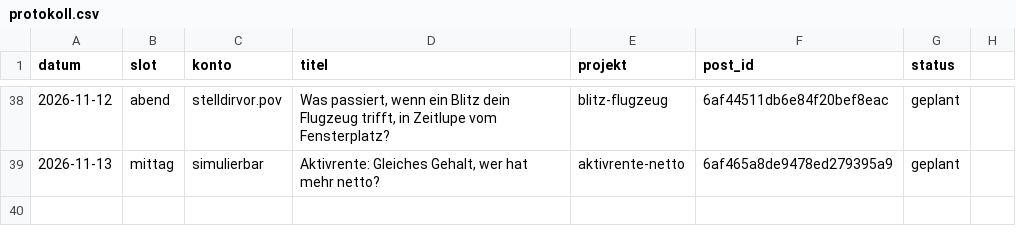
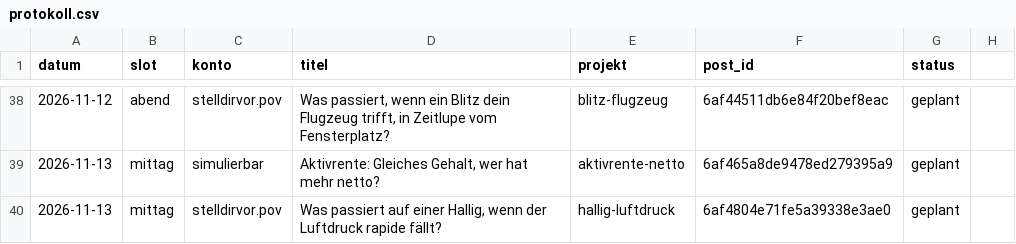
Before and after one commit to Dagjori/TikTok-Automation, a CSV file: data/produktion/protokoll.csv, drawn as a sheet; only a part is shown, gaps mark what is left out; the diff names each change by its address in the sheet, - before the commit and + after, or states it on an @@ line.

```diff
--- a/data/produktion/protokoll.csv
+++ b/data/produktion/protokoll.csv
+row 40: 2026-11-13 | mittag | stelldirvor.pov | Was passiert auf einer Hallig, wenn der Luftdruck rapide fällt? | hallig-luftdruck | 6af4804e71fe5a39338e3ae0 | geplant
```
Also changed, not shown: 3 other files.
